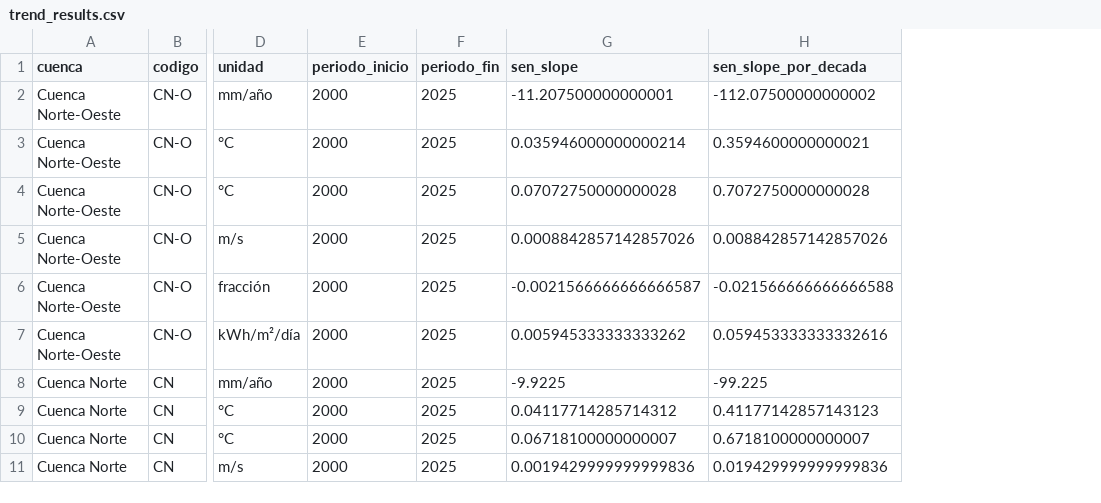
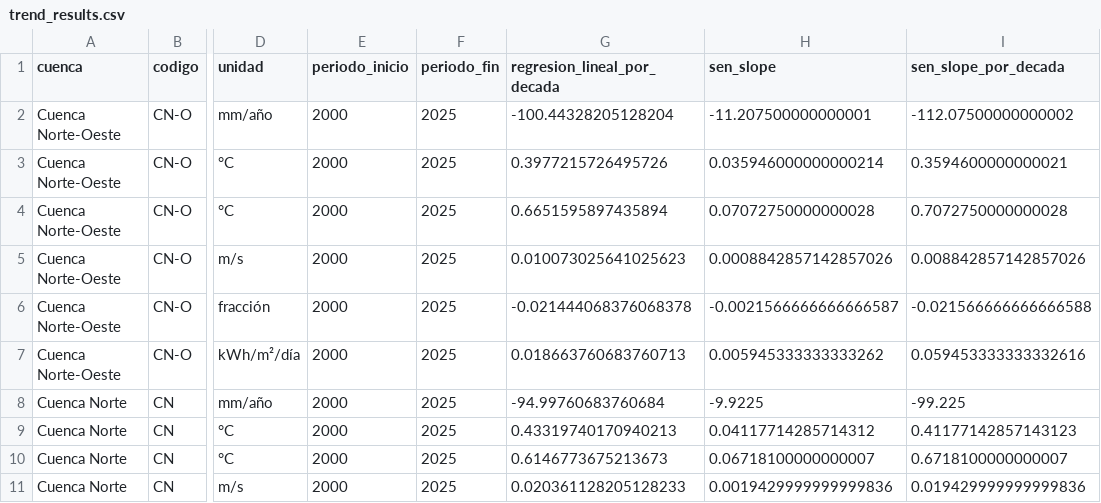
Before and after one commit to ACTECNICAL66/El-Fin-de-los-Ni-os---web, a CSV file: public/data/trend_results.csv, drawn as a sheet; only a part is shown, gaps mark what is left out; the diff names each change by its address in the sheet, - before the commit and + after, or states it on an @@ line.

Commit message:
Strengthen trend detective data and demo

```diff
--- a/public/data/trend_results.csv
+++ b/public/data/trend_results.csv
+column G (regresion_lineal_por_decada), rows 2-11: -100.44328205128204 | 0.3977215726495726 | 0.6651595897435894 | 0.010073025641025623 | -0.021444068376068378 | 0.018663760683760713 | -94.99760683760684 | 0.43319740170940213 | 0.6146773675213673 | 0.020361128205128233
```
Also changed, not shown: 13 other files.
